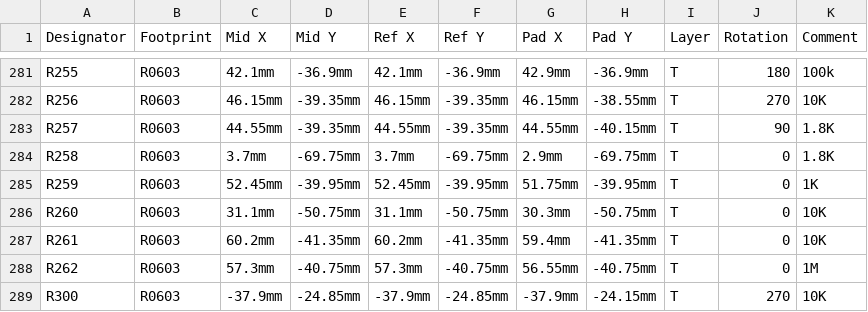
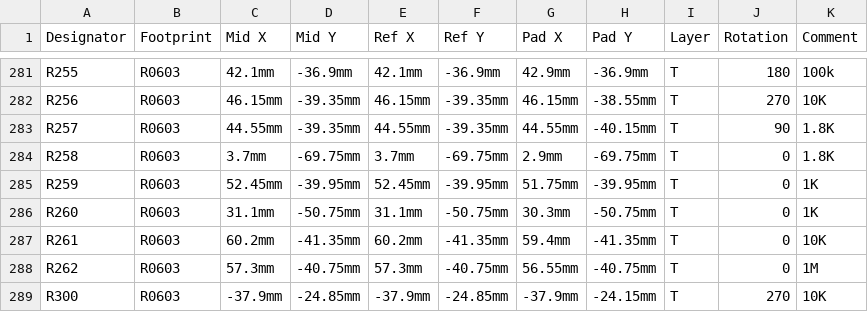
Before and after one commit to GormR/HW_for_AgOpenGPS, a CSV file: central_unit_2.0/production_data/PickAndPlace_CentralUnit2.0.csv, drawn as a sheet; only a part is shown, gaps mark what is left out; the diff names each change by its address in the sheet, - before the commit and + after, or states it on an @@ line.

```diff
--- a/central_unit_2.0/production_data/PickAndPlace_CentralUnit2.0.csv
+++ b/central_unit_2.0/production_data/PickAndPlace_CentralUnit2.0.csv
-K286 (Comment): 10K
+K286 (Comment): 1K
```
Also changed, not shown: central_unit_2.0/production_data/BOM_CentralUnit2.0_modified.csv, 1 other file.
